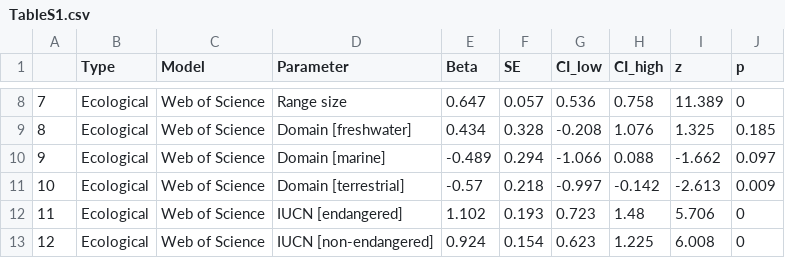
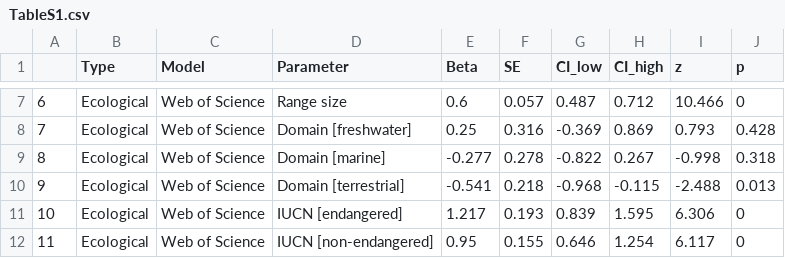
Before and after one commit to StefanoMammola/Mammola_et_al_ToL_research_interest, a CSV file: Tables/TableS1.csv, drawn as a sheet; only a part is shown, gaps mark what is left out; addresses are those after the commit; the diff covers the shown part only; the diff names each change by its address in the sheet, - before the commit and + after, or states it on an @@ line.

```diff
--- a/Tables/TableS1.csv
+++ b/Tables/TableS1.csv
@@ column A renumbered from row 3 down @@
-E7 (Beta): 0.647
+E7 (Beta): 0.6
-G7 (CI_low): 0.536
+G7 (CI_low): 0.487
-H7 (CI_high): 0.758
+H7 (CI_high): 0.712
-I7 (z): 11.389
+I7 (z): 10.466
-E8 (Beta): 0.434
+E8 (Beta): 0.25
-F8 (SE): 0.328
+F8 (SE): 0.316
-G8 (CI_low): -0.208
+G8 (CI_low): -0.369
-H8 (CI_high): 1.076
+H8 (CI_high): 0.869
-I8 (z): 1.325
+I8 (z): 0.793
-J8 (p): 0.185
+J8 (p): 0.428
-E9 (Beta): -0.489
+E9 (Beta): -0.277
-F9 (SE): 0.294
+F9 (SE): 0.278
-G9 (CI_low): -1.066
+G9 (CI_low): -0.822
-H9 (CI_high): 0.088
+H9 (CI_high): 0.267
-I9 (z): -1.662
+I9 (z): -0.998
-J9 (p): 0.097
+J9 (p): 0.318
-E10 (Beta): -0.57
+E10 (Beta): -0.541
-G10 (CI_low): -0.997
+G10 (CI_low): -0.968
-H10 (CI_high): -0.142
+H10 (CI_high): -0.115
-I10 (z): -2.613
+I10 (z): -2.488
-J10 (p): 0.009
+J10 (p): 0.013
-E11 (Beta): 1.102
+E11 (Beta): 1.217
-G11 (CI_low): 0.723
+G11 (CI_low): 0.839
-H11 (CI_high): 1.48
+H11 (CI_high): 1.595
-I11 (z): 5.706
+I11 (z): 6.306
-E12 (Beta): 0.924
+E12 (Beta): 0.95
-F12 (SE): 0.154
+F12 (SE): 0.155
-G12 (CI_low): 0.623
+G12 (CI_low): 0.646
-H12 (CI_high): 1.225
+H12 (CI_high): 1.254
-I12 (z): 6.008
+I12 (z): 6.117
```
Also changed, not shown: 2 removed rows and 139 edited cells elsewhere in this file, Tables/TableS2_subWOS.csv, Tables/TableS2_sub_wiki.csv, 6 other files.
